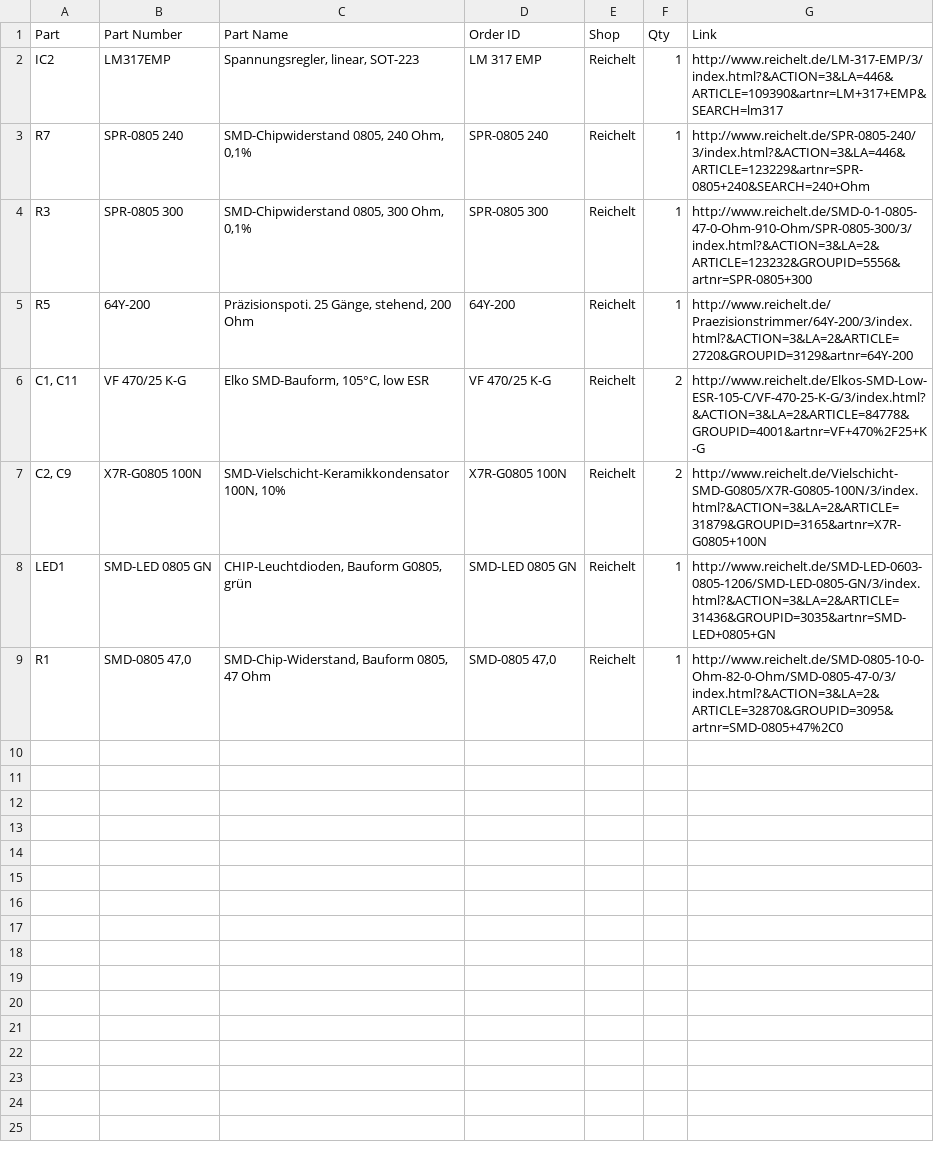
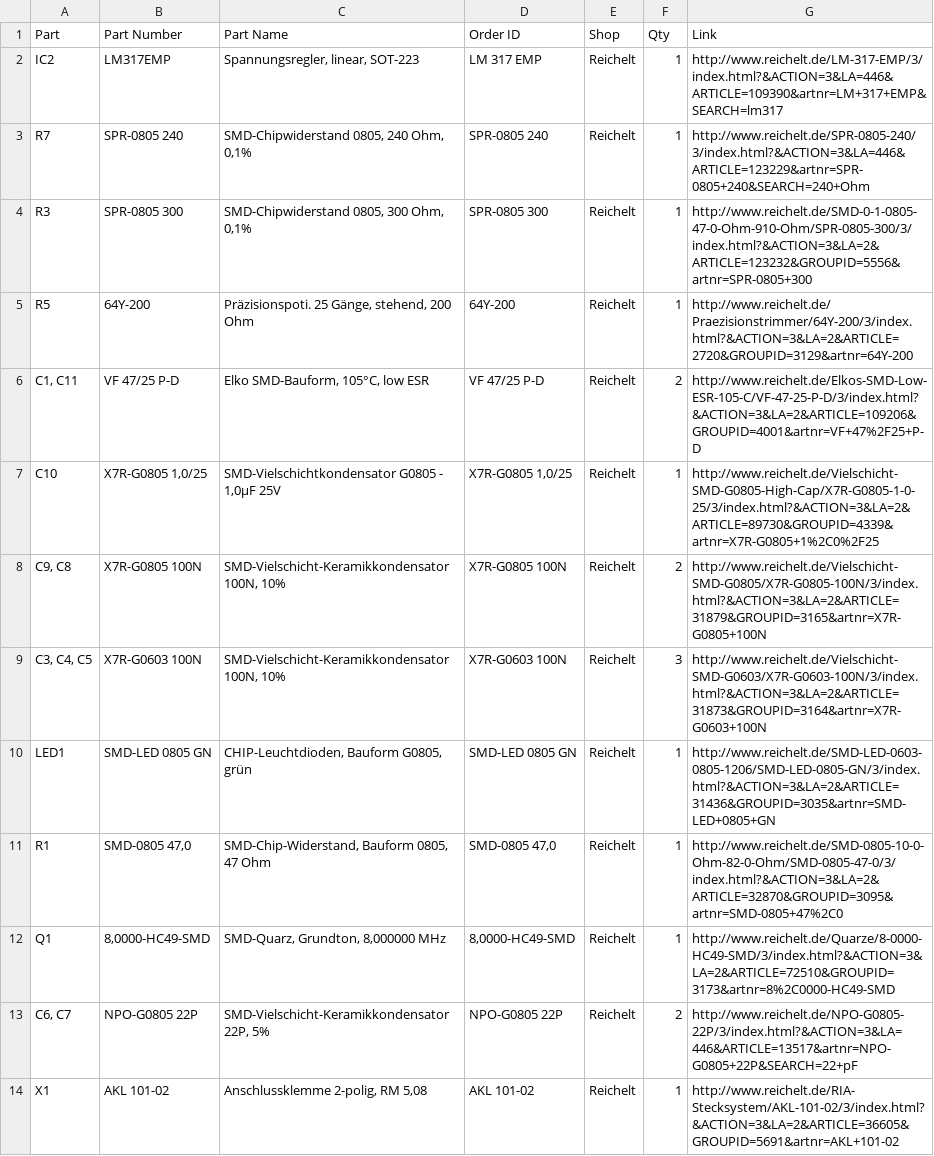
Before and after one commit to janhieber/WaterCtrl, a CSV file: MainBoard/parts.csv, drawn as a sheet.

Commit message:
mainBoard updates

```diff
--- a/MainBoard/parts.csv
+++ b/MainBoard/parts.csv
@@ -5,5 +5,10 @@ R3,SPR-0805 300,"SMD-Chipwiderstand 0805, 300 Ohm, 0,1%",SPR-0805 300,Reichelt,1
 R5,64Y-200,"Präzisionspoti. 25 Gänge, stehend, 200 Ohm",64Y-200,Reichelt,1,http://www.reichelt.de/Praezisionstrimmer/64Y-200/3/index.html?&ACTION=3&LA=2&ARTICLE=2720&GROUPID=3129&artnr=64Y-200
-"C1, C11",VF 470/25 K-G,"Elko SMD-Bauform, 105°C, low ESR",VF 470/25 K-G,Reichelt,2,http://www.reichelt.de/Elkos-SMD-Low-ESR-105-C/VF-470-25-K-G/3/index.html?&ACTION=3&LA=2&ARTICLE=84778&GROUPID=4001&artnr=VF+470%2F25+K-G
-"C2, C9",X7R-G0805 100N,"SMD-Vielschicht-Keramikkondensator 100N, 10%",X7R-G0805 100N,Reichelt,2,http://www.reichelt.de/Vielschicht-SMD-G0805/X7R-G0805-100N/3/index.html?&ACTION=3&LA=2&ARTICLE=31879&GROUPID=3165&artnr=X7R-G0805+100N
+"C1, C11",VF 47/25 P-D,"Elko SMD-Bauform, 105°C, low ESR",VF 47/25 P-D,Reichelt,2,http://www.reichelt.de/Elkos-SMD-Low-ESR-105-C/VF-47-25-P-D/3/index.html?&ACTION=3&LA=2&ARTICLE=109206&GROUPID=4001&artnr=VF+47%2F25+P-D
+C10,"X7R-G0805 1,0/25","SMD-Vielschichtkondensator G0805 - 1,0µF 25V","X7R-G0805 1,0/25",Reichelt,1,http://www.reichelt.de/Vielschicht-SMD-G0805-High-Cap/X7R-G0805-1-0-25/3/index.html?&ACTION=3&LA=2&ARTICLE=89730&GROUPID=4339&artnr=X7R-G0805+1%2C0%2F25
+"C9, C8",X7R-G0805 100N,"SMD-Vielschicht-Keramikkondensator 100N, 10%",X7R-G0805 100N,Reichelt,2,http://www.reichelt.de/Vielschicht-SMD-G0805/X7R-G0805-100N/3/index.html?&ACTION=3&LA=2&ARTICLE=31879&GROUPID=3165&artnr=X7R-G0805+100N
+"C3, C4, C5",X7R-G0603 100N,"SMD-Vielschicht-Keramikkondensator 100N, 10%",X7R-G0603 100N,Reichelt,3,http://www.reichelt.de/Vielschicht-SMD-G0603/X7R-G0603-100N/3/index.html?&ACTION=3&LA=2&ARTICLE=31873&GROUPID=3164&artnr=X7R-G0603+100N
 LED1,SMD-LED 0805 GN,"CHIP-Leuchtdioden, Bauform G0805, grün",SMD-LED 0805 GN,Reichelt,1,http://www.reichelt.de/SMD-LED-0603-0805-1206/SMD-LED-0805-GN/3/index.html?&ACTION=3&LA=2&ARTICLE=31436&GROUPID=3035&artnr=SMD-LED+0805+GN
 R1,"SMD-0805 47,0","SMD-Chip-Widerstand, Bauform 0805, 47 Ohm","SMD-0805 47,0",Reichelt,1,http://www.reichelt.de/SMD-0805-10-0-Ohm-82-0-Ohm/SMD-0805-47-0/3/index.html?&ACTION=3&LA=2&ARTICLE=32870&GROUPID=3095&artnr=SMD-0805+47%2C0
+Q1,"8,0000-HC49-SMD","SMD-Quarz, Grundton, 8,000000 MHz","8,0000-HC49-SMD",Reichelt,1,http://www.reichelt.de/Quarze/8-0000-HC49-SMD/3/index.html?&ACTION=3&LA=2&ARTICLE=72510&GROUPID=3173&artnr=8%2C0000-HC49-SMD
+"C6, C7",NPO-G0805 22P,"SMD-Vielschicht-Keramikkondensator 22P, 5%",NPO-G0805 22P,Reichelt,2,http://www.reichelt.de/NPO-G0805-22P/3/index.html?&ACTION=3&LA=446&ARTICLE=13517&artnr=NPO-G0805+22P&SEARCH=22+pF
+X1,AKL 101-02,"Anschlussklemme 2-polig, RM 5,08",AKL 101-02,Reichelt,1,http://www.reichelt.de/RIA-Stecksystem/AKL-101-02/3/index.html?&ACTION=3&LA=2&ARTICLE=36605&GROUPID=5691&artnr=AKL+101-02
```
Also changed, not shown: 21 other files.
